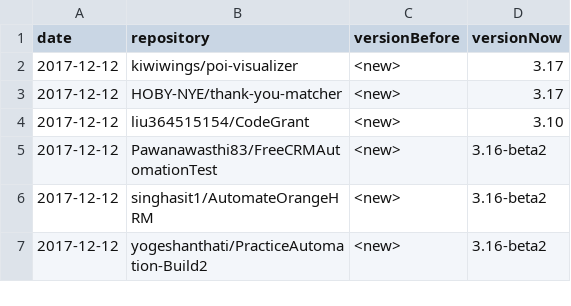
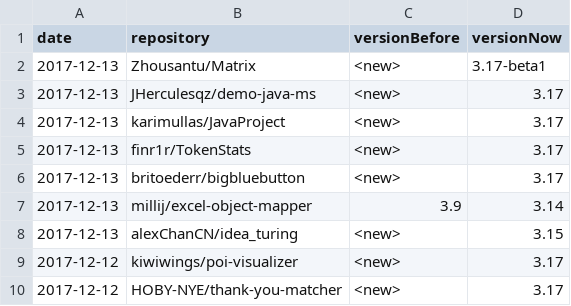
Before and after one commit to centic9/github-version-statistics, a CSV file: docs/_data/versionChanges.csv, drawn as a sheet; only a part is shown; the shorter side is filled out with more unchanged rows.

```diff
--- a/docs/_data/versionChanges.csv
+++ b/docs/_data/versionChanges.csv
@@ -1,2 +1,9 @@
 date,repository,versionBefore,versionNow
+2017-12-13,Zhousantu/Matrix,<new>,3.17-beta1
+2017-12-13,JHerculesqz/demo-java-ms,<new>,3.17
+2017-12-13,karimullas/JavaProject,<new>,3.17
+2017-12-13,finr1r/TokenStats,<new>,3.17
+2017-12-13,britoederr/bigbluebutton,<new>,3.17
+2017-12-13,millij/excel-object-mapper,3.9,3.14
+2017-12-13,alexChanCN/idea_turing,<new>,3.15
 2017-12-12,kiwiwings/poi-visualizer,<new>,3.17
```
Also changed, not shown: docs/resultsAll.csv, docs/resultsCurrent.csv, 5 other files.
